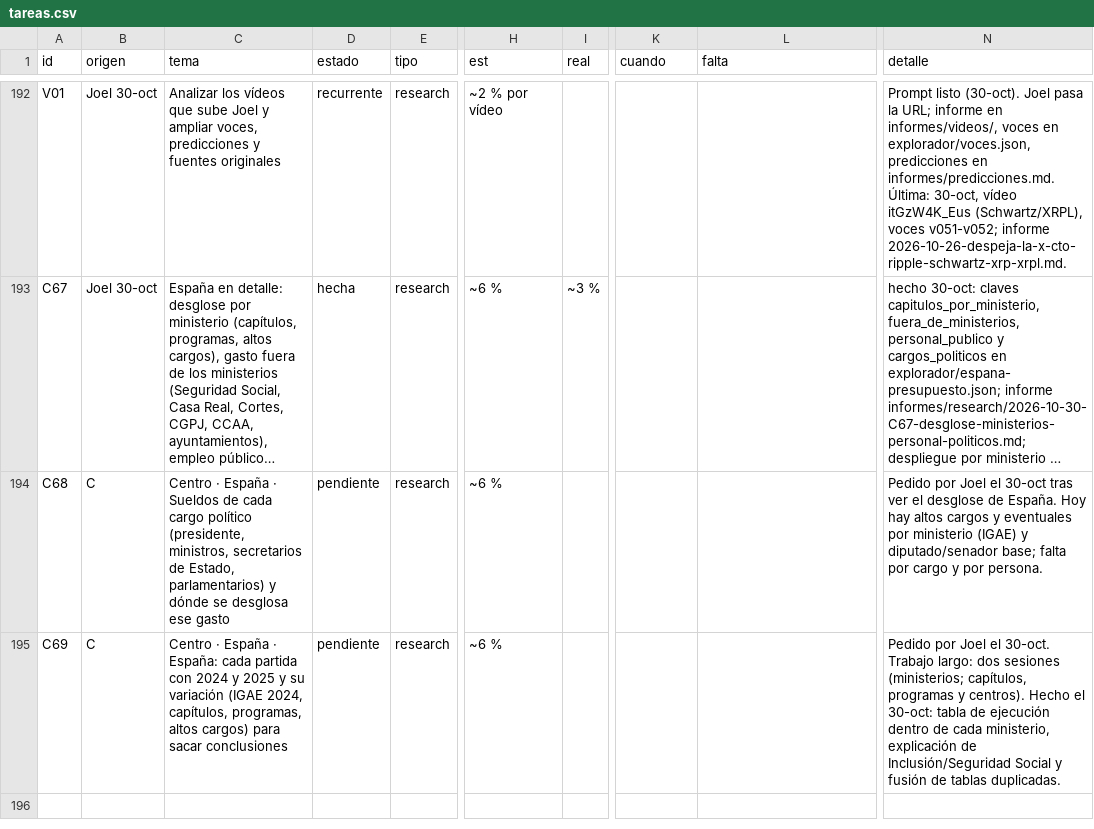
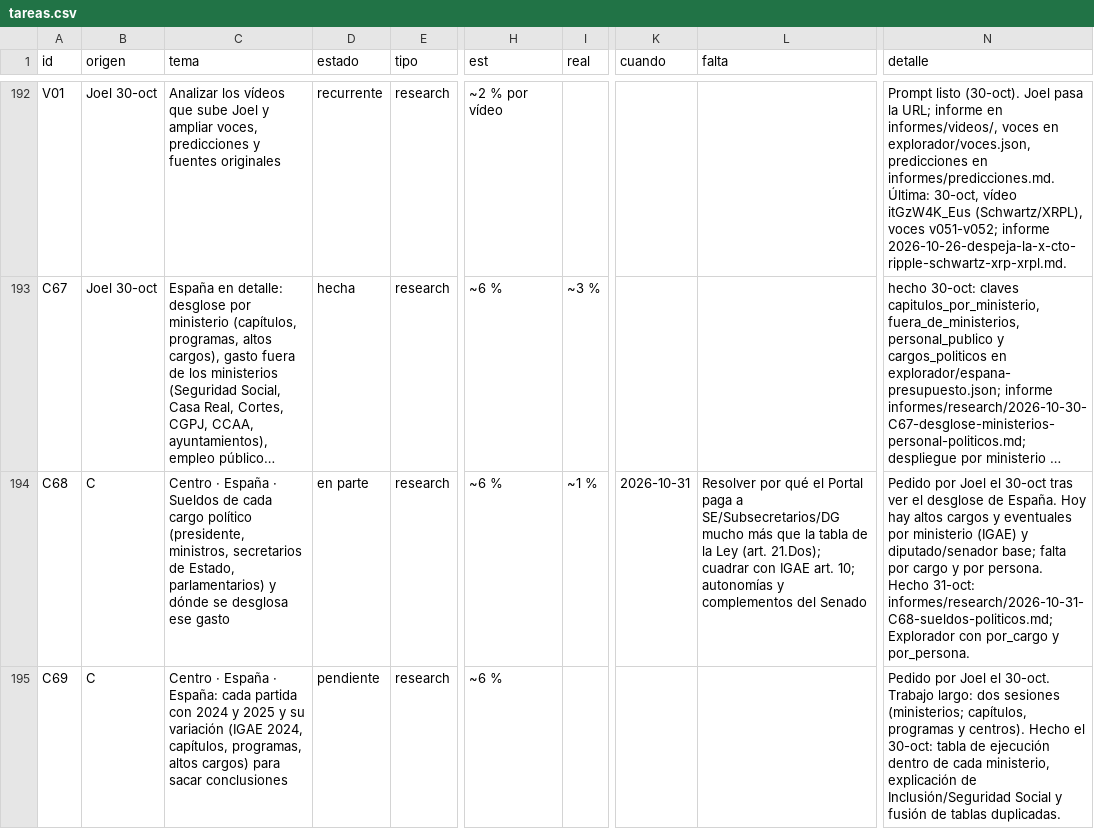
Before and after one commit to joeldragonball-jpg/requirements.txt, a CSV file: research/tareas.csv, drawn as a sheet; only a part is shown, gaps mark what is left out; long unchanged cells end in …; the diff names each change by its address in the sheet, - before the commit and + after, or states it on an @@ line.

```diff
--- a/research/tareas.csv
+++ b/research/tareas.csv
-D194 (estado): pendiente
+D194 (estado): en parte
-I194 (real): (empty)
+I194 (real): ~1 %
-K194 (cuando): (empty)
+K194 (cuando): 2026-10-31
-L194 (falta): (empty)
+L194 (falta): Resolver por qué el Portal paga a SE/Subsecretarios/DG mucho más que la tabla de la Ley (art. 21.Dos); cuadrar con IGAE art. 10; autonomías y complementos del Senado
-N194 (detalle): …por persona.
+N194 (detalle): …por persona. Hecho 31-oct: informes/research/2026-10-31-C68-sueldos-politicos.md; Explorador con por_cargo y por_persona.
```
Also changed, not shown: 7 other files.
